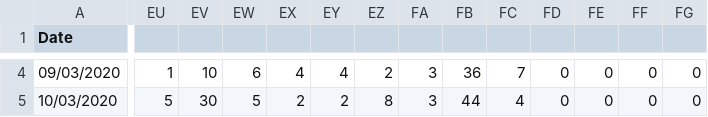
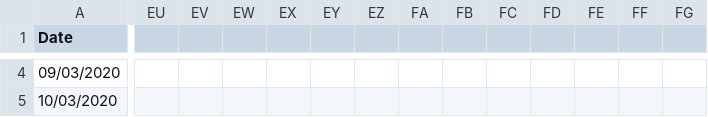
Before and after one commit to emmadoughty/Daily_COVID-19, a CSV file: Data/COVID19_by_LA.csv, drawn as a sheet; only a part is shown, gaps mark what is left out; the diff covers the shown part only; the diff names each change by its address in the sheet, - before the commit and + after, or states it on an @@ line.

```diff
--- a/Data/COVID19_by_LA.csv
+++ b/Data/COVID19_by_LA.csv
-EU4: 1
+EU4: (empty)
-EV4: 10
+EV4: (empty)
-EW4: 6
+EW4: (empty)
-EX4: 4
+EX4: (empty)
-EY4: 4
+EY4: (empty)
-EZ4: 2
+EZ4: (empty)
-FA4:FA5: 3
+FA4:FA5: (empty)
-FB4: 36
+FB4: (empty)
-FC4: 7
+FC4: (empty)
-FD4:FD5: 0
+FD4:FD5: (empty)
-FE4:FE5: 0
+FE4:FE5: (empty)
-FF4:FF5: 0
+FF4:FF5: (empty)
-FG4:FG5: 0
+FG4:FG5: (empty)
-EU5: 5
+EU5: (empty)
-EV5: 30
+EV5: (empty)
-EW5: 5
+EW5: (empty)
-EX5: 2
+EX5: (empty)
-EY5: 2
+EY5: (empty)
-EZ5: 8
+EZ5: (empty)
-FB5: 44
+FB5: (empty)
-FC5: 4
+FC5: (empty)
```
Also changed, not shown: 150 edited cells elsewhere in this file.
